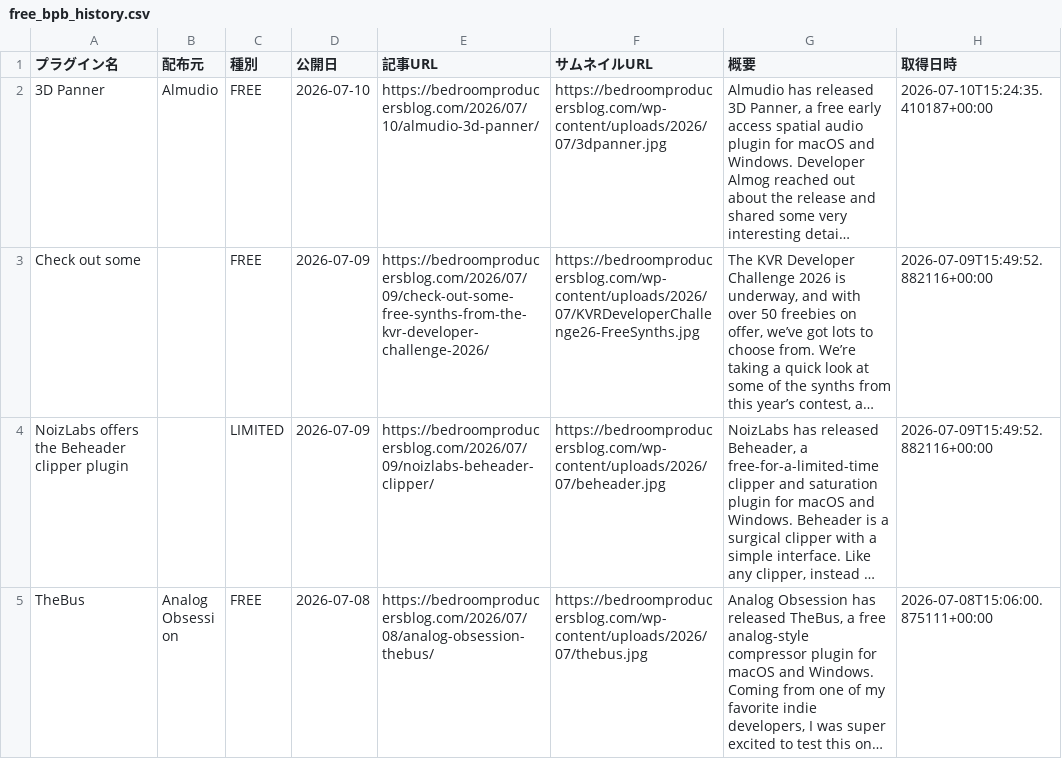
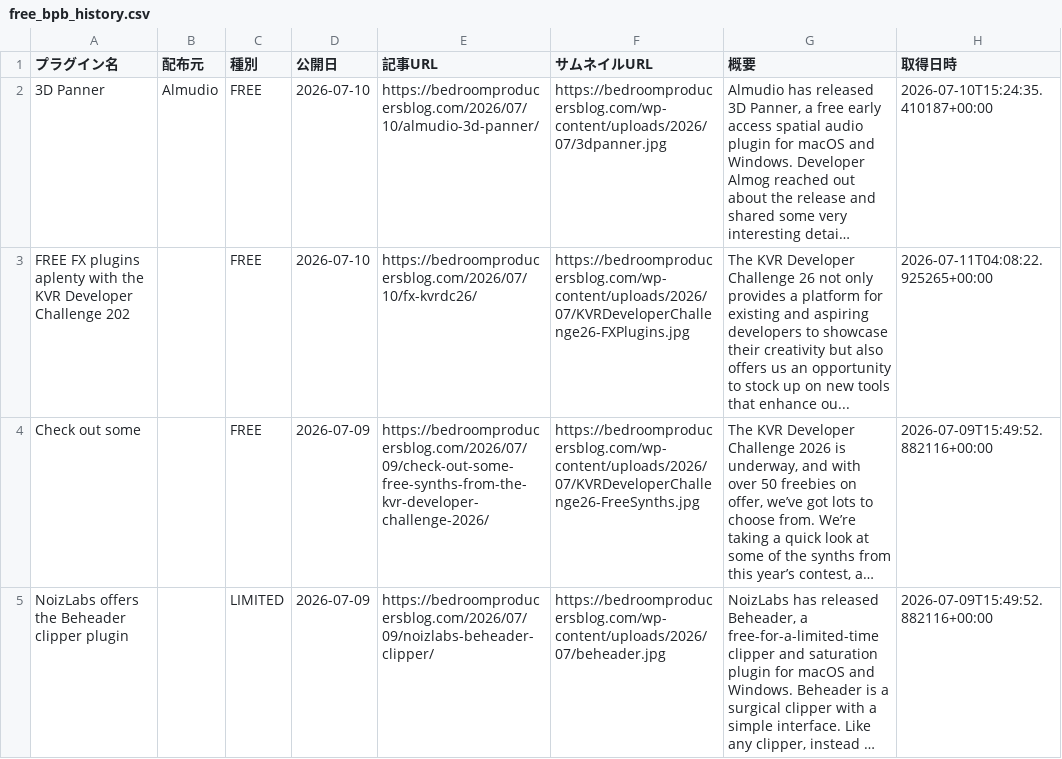
Before and after one commit to Plugin-Tsushin/plugin-boutique-scraper, a CSV file: output/free_bpb_history.csv, drawn as a sheet; only a part is shown; the shorter side is filled out with more unchanged rows; long unchanged cells end in …; the diff names each change by its address in the sheet, - before the commit and + after, or states it on an @@ line.

```diff
--- a/output/free_bpb_history.csv
+++ b/output/free_bpb_history.csv
+row 3: FREE FX plugins aplenty with the KVR Developer Challenge 202 |  | FREE | 2026-07-10 | https://bedroomproducersblog.com/2026/07/10/fx-kvrdc26/ | https://bedroomproducersblog.com/wp-content/uploads/2026/07/KVRDeveloperChallenge26-FXPlugins.jpg | The KVR Developer Challenge 26 not only provides a platform for existing and aspiring developers to showcase their creativity but also offers us an opportunity to stock up on new tools that enhance ou... | 2026-07-11T04:08:22.925265+00:00
```
Also changed, not shown: output/free_bpb_latest.csv.
